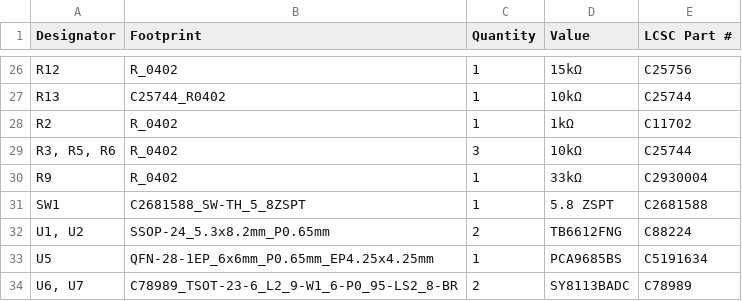
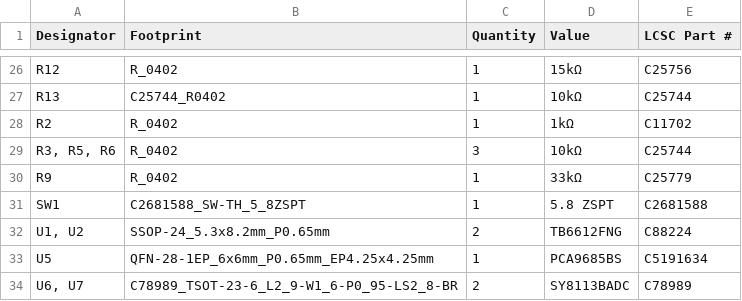
Before and after one commit to Turtlerock0010/MtN1-Hardware, a CSV file: MtN1 Draft 2/Production/bom.csv, drawn as a sheet; only a part is shown, gaps mark what is left out.

Commit message:
Adjusted production files

```diff
--- a/MtN1 Draft 2/Production/bom.csv
+++ b/MtN1 Draft 2/Production/bom.csv
@@ -29,3 +29,3 @@ R2,R_0402,1,1kΩ,C11702
 "R3, R5, R6",R_0402,3,10kΩ,C25744
-R9,R_0402,1,33kΩ,C2930004
+R9,R_0402,1,33kΩ,C25779
 SW1,C2681588_SW-TH_5_8ZSPT,1,5.8 ZSPT,C2681588
```
Also changed, not shown: 3 other files.
